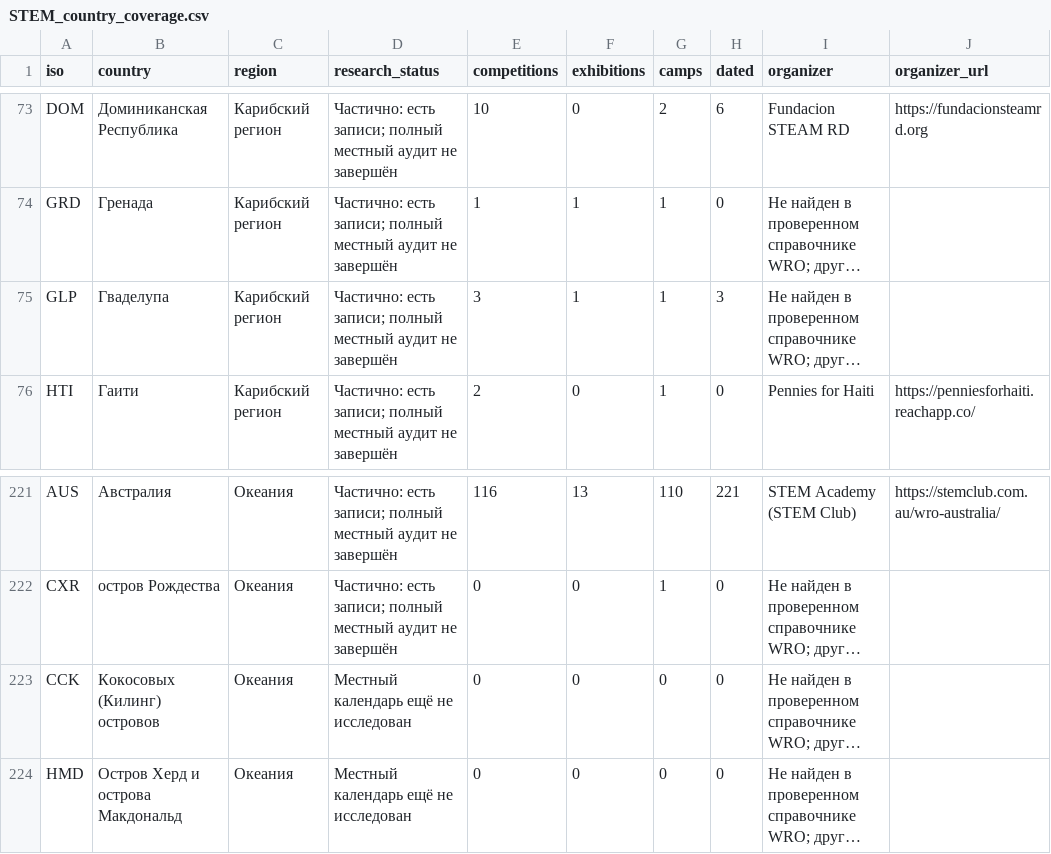
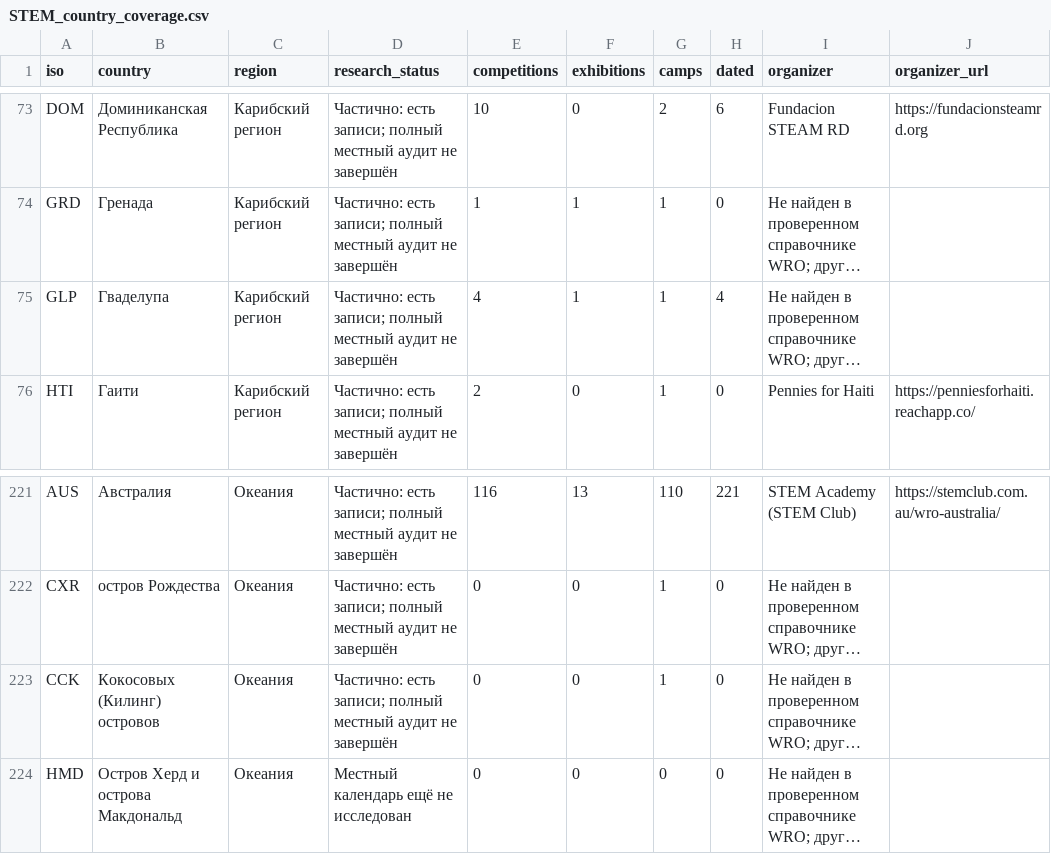
Before and after one commit to Paldd/stem-family-atlas, a CSV file: dist/downloads/STEM_country_coverage.csv, drawn as a sheet; only a part is shown, gaps mark what is left out; long unchanged cells end in …; the diff covers the shown part only; the diff names each change by its address in the sheet, - before the commit and + after, or states it on an @@ line.

```diff
--- a/dist/downloads/STEM_country_coverage.csv
+++ b/dist/downloads/STEM_country_coverage.csv
-E75 (competitions): 3
+E75 (competitions): 4
-H75 (dated): 3
+H75 (dated): 4
-D223 (research_status): Местный календарь ещё не исследован
+D223 (research_status): Частично: есть записи; полный местный аудит не завершён
-G223 (camps): 0
+G223 (camps): 1
```
Also changed, not shown: 16 edited cells elsewhere in this file, dist/es/downloads/STEM_country_coverage.csv, 52 other files.
